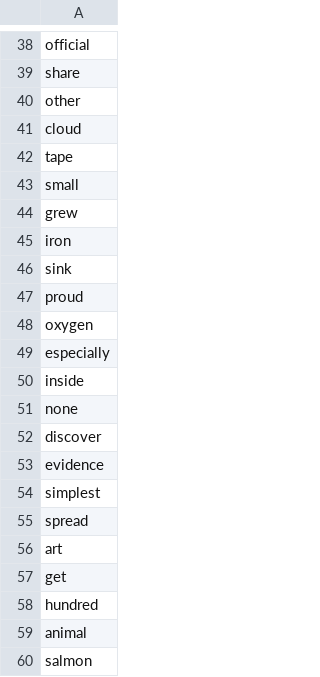
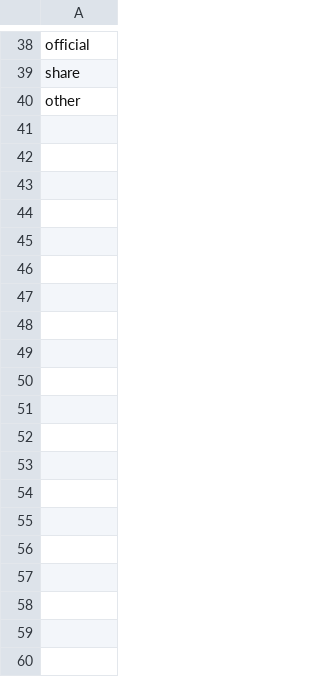
Before and after one commit to scalableinternetservicesarchive/SupremePotato, a CSV file: tsung/userlist.csv, drawn as a sheet; only a part is shown, gaps mark what is left out.

```diff
--- a/tsung/userlist.csv
+++ b/tsung/userlist.csv
@@ -40,21 +40 @@ share
 other
-cloud
-tape
-small
-grew
-iron
-sink
-proud
-oxygen
-especially
-inside
-none
-discover
-evidence
-simplest
-spread
-art
-get
-hundred
-animal
-salmon
```
Also changed, not shown: 1 other file.
